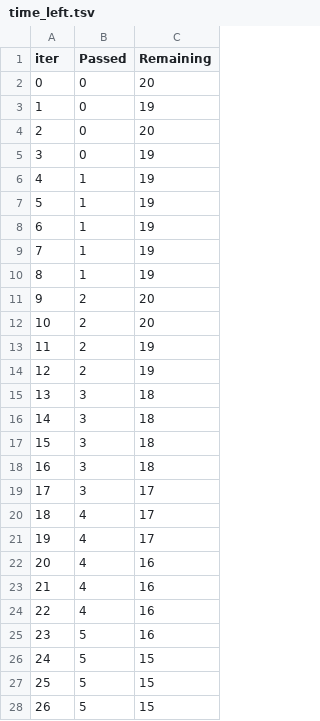
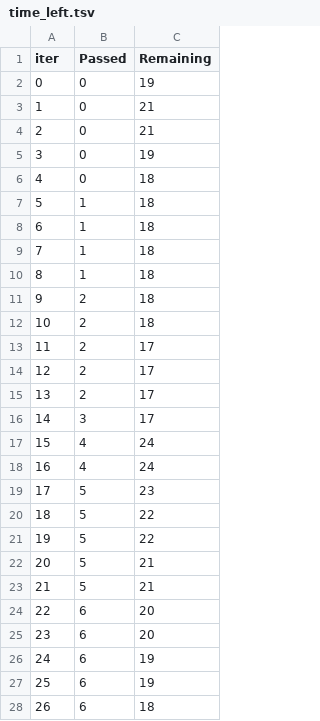
Before and after one commit to AjwarCk/ml-pro1-repo, a TSV file: catboost_info/time_left.tsv, drawn as a sheet; only a part is shown; the diff covers the shown part only.

```diff
--- a/catboost_info/time_left.tsv
+++ b/catboost_info/time_left.tsv
@@ -1,28 +1,28 @@
 iter	Passed	Remaining
-0	0	20
-1	0	19
-2	0	20
+0	0	19
+1	0	21
+2	0	21
 3	0	19
-4	1	19
-5	1	19
-6	1	19
-7	1	19
-8	1	19
-9	2	20
-10	2	20
-11	2	19
-12	2	19
-13	3	18
-14	3	18
-15	3	18
-16	3	18
-17	3	17
-18	4	17
-19	4	17
-20	4	16
-21	4	16
-22	4	16
-23	5	16
-24	5	15
-25	5	15
-26	5	15
+4	0	18
+5	1	18
+6	1	18
+7	1	18
+8	1	18
+9	2	18
+10	2	18
+11	2	17
+12	2	17
+13	2	17
+14	3	17
+15	4	24
+16	4	24
+17	5	23
+18	5	22
+19	5	22
+20	5	21
+21	5	21
+22	6	20
+23	6	20
+24	6	19
+25	6	19
+26	6	18
```
Also changed, not shown: 85 edited cells elsewhere in this file, 3 other files.
